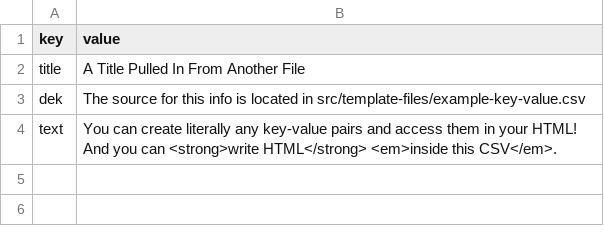
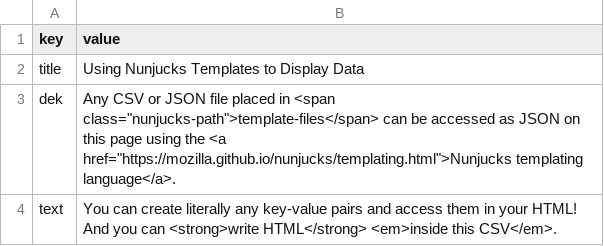
Before and after one commit to themarshallproject/arpa20220125, a CSV file: examples/nunjucks-template/template-files/example-key-value.csv, drawn as a sheet.

Commit message:
Add a Nunjucks example to the example rig

```diff
--- a/examples/nunjucks-template/template-files/example-key-value.csv
+++ b/examples/nunjucks-template/template-files/example-key-value.csv
@@ -1,4 +1,4 @@
 key,value
-title,"A Title Pulled In From Another File"
-dek,"The source for this info is located in src/template-files/example-key-value.csv"
+title,"Using Nunjucks Templates to Display Data"
+dek,"Any CSV or JSON file placed in <span class=""nunjucks-path"">template-files</span> can be accessed as JSON on this page using the <a href=""https://mozilla.github.io/nunjucks/templating.html"">Nunjucks templating language</a>."
 text,"You can create literally any key-value pairs and access them in your HTML! And you can <strong>write HTML</strong> <em>inside this CSV</em>."
```
Also changed, not shown: 3 other files.
